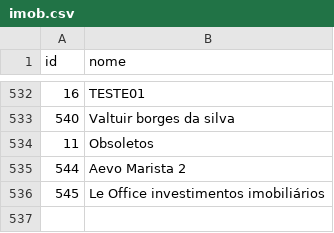
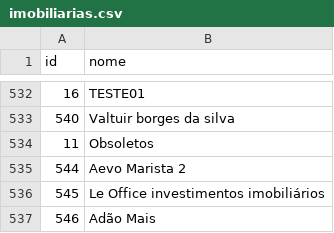
Before and after one commit to ferreiraesilva/facilitaCity, a CSV file: csv/imobiliarias.csv (was csv/imob.csv), drawn as a sheet; only a part is shown, gaps mark what is left out.

Commit message:
refactor: implement modular actions for managing real estate entities, brokers, managers, and supervisors with new CSV data structures

```diff
--- a/csv/imob.csv
+++ b/csv/imobiliarias.csv
@@ -536 +536,2 @@
 545;Le Office investimentos imobiliários
+546;Adão Mais
```
Also changed, not shown: 39 other files.
